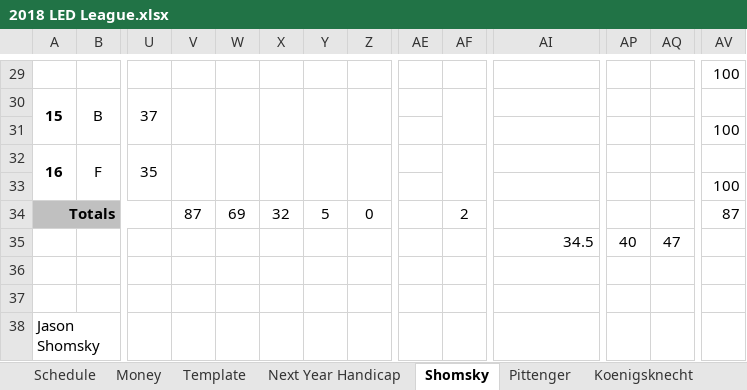
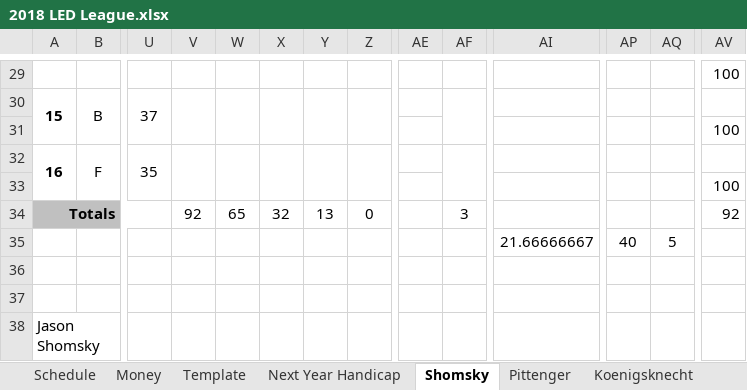
Before and after one commit to eesparty/WeeklyGolf, an Excel workbook: 2018 LED League.xlsx, sheet Shomsky, drawn as a sheet; only a part is shown, gaps mark what is left out; values as stored, in another font and other column widths than the file's, no borders; removed rows and columns are numbered as before the commit, all else as after; rows hold the shown columns only; the diff covers the shown part only; the diff names each change by its address in the sheet, - before the commit and + after, or states it on an @@ line.

```diff
--- a/2018 LED League.xlsx (sheet Shomsky)
+++ b/2018 LED League.xlsx (sheet Shomsky)
-V34: 87
+V34: 92
-W34: 69
+W34: 65
-Y34: 5
+Y34: 13
-AF34: 2
+AF34: 3
-AV34: 87
+AV34: 92
-row 35:  |  |  |  |  |  |  |  |  |  | 34.5 | 40 | 47
+row 35:  |  |  |  |  |  |  |  |  |  | 21.66666667 | 40 | 5
```
Also changed, not shown: 30 edited cells and cell formats elsewhere in this sheet, sheet Week3, sheet Summary, sheet Standings, sheet Next Year Handicap, sheet Week4, sheet Week5, 3 more sheets.
